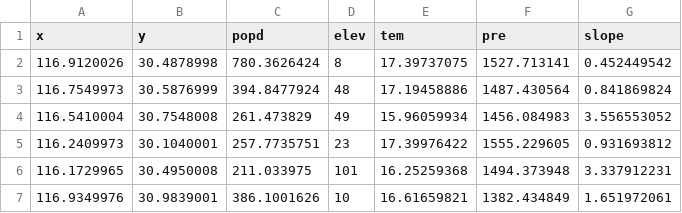
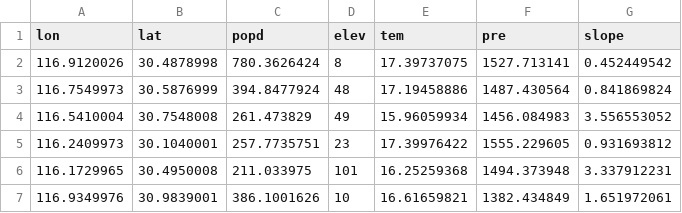
Before and after one commit to SpatLyu/spEDM, a CSV file: inst/case/popd.csv, drawn as a sheet; only a part is shown.

Commit message:
refactor: rename coordinate columns to `lon` and `lat` in population density case csv

```diff
--- a/inst/case/popd.csv
+++ b/inst/case/popd.csv
@@ -1,2 +1,2 @@
-x,y,popd,elev,tem,pre,slope
+lon,lat,popd,elev,tem,pre,slope
 116.9120026,30.4878998,780.3626424,8,17.39737075,1527.713141,0.452449542
```
